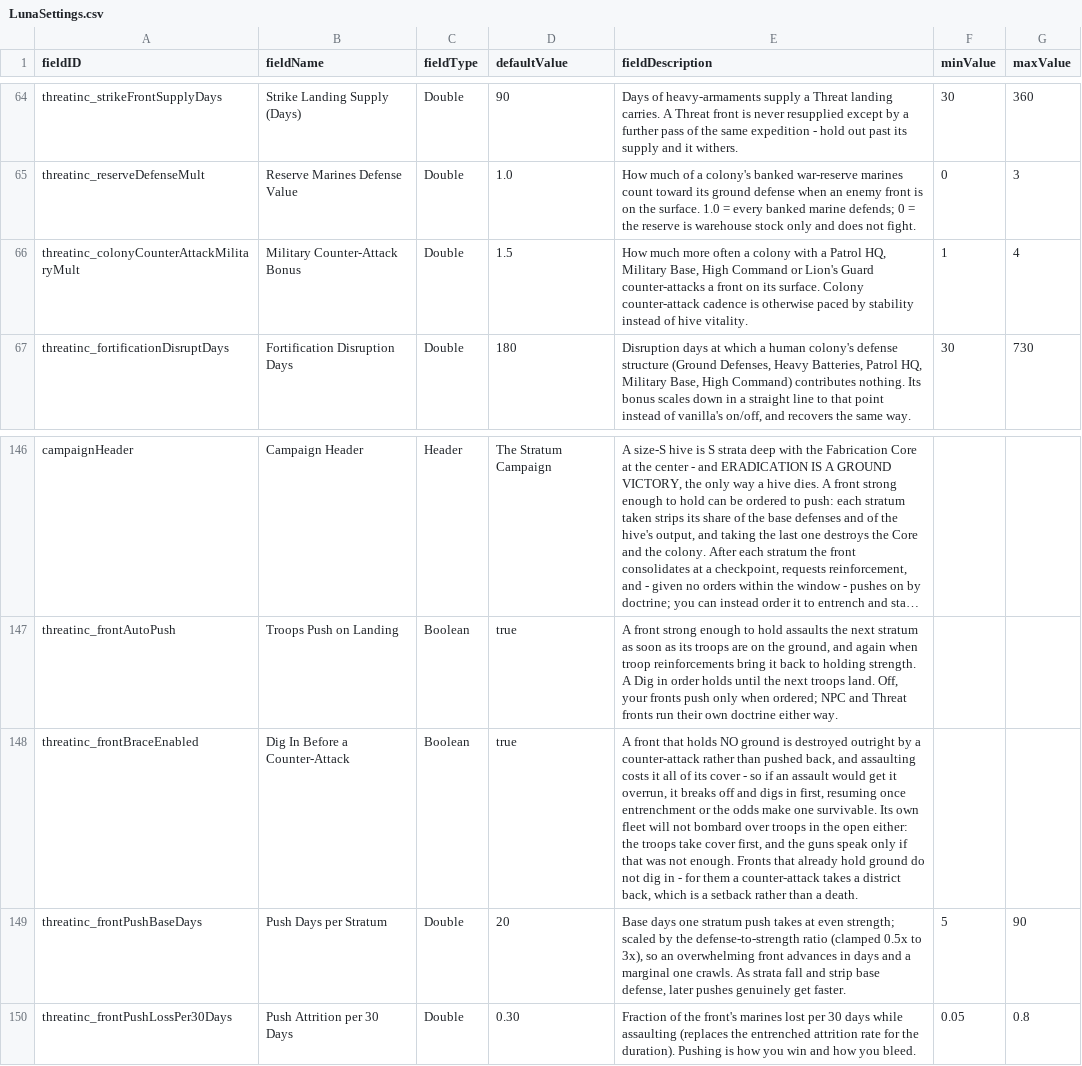
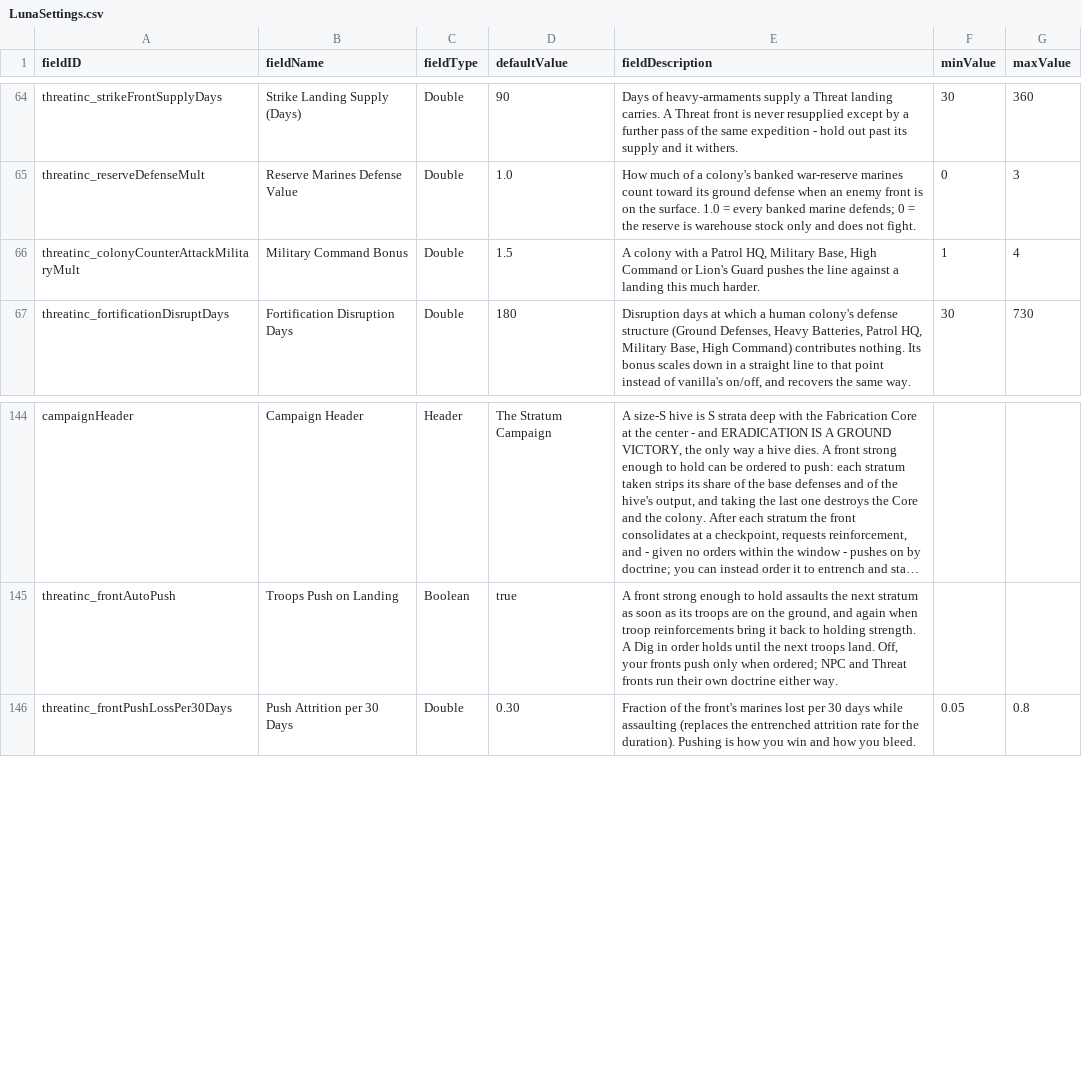
Before and after one commit to pogoman/ThreatIncursion, a CSV file: data/config/LunaSettings.csv, drawn as a sheet; only a part is shown, gaps mark what is left out; long unchanged cells end in …; removed rows and columns are numbered as before the commit, all else as after; the diff covers the shown part only; the diff names each change by its address in the sheet, - before the commit and + after, or states it on an @@ line.

```diff
--- a/data/config/LunaSettings.csv
+++ b/data/config/LunaSettings.csv
-B66 (fieldName): Military Counter-Attack Bonus
+B66 (fieldName): Military Command Bonus
-E66 (fieldDescription): How much more often a colony with a Patrol HQ, Military Base, High Command or Lion's Guard counter-attacks a front on its surface. Colony counter-attack cadence is otherwise paced by stability instead of hive vitality.
+E66 (fieldDescription): A colony with a Patrol HQ, Military Base, High Command or Lion's Guard pushes the line against a landing this much harder.
-row 148: threatinc_frontBraceEnabled | Dig In Before a Counter-Attack | Boolean | true | A front that holds NO ground is destroyed outright by a counter-attack rather than pushed back, and assaulting costs it all of its cover - so if an assault would get it overrun, it breaks off and digs in first, resuming once entrenchment or the odds make one survivable. Its own fleet will not bombard over troops in the open either: the troops take cover first, and the guns speak only if that was not enough. Fronts that already hold ground do not dig in - for them a counter-attack takes a district back, which is a setback rather than a death.
-row 149: threatinc_frontPushBaseDays | Push Days per Stratum | Double | 20 | Base days one stratum push takes at even strength; scaled by the defense-to-strength ratio (clamped 0.5x to 3x), so an overwhelming front advances in days and a marginal one crawls. As strata fall and strip base defense, later pushes genuinely get faster. | 5 | 90
```
Also changed, not shown: 4 added rows and 8 removed rows elsewhere in this file, 12 other files.
